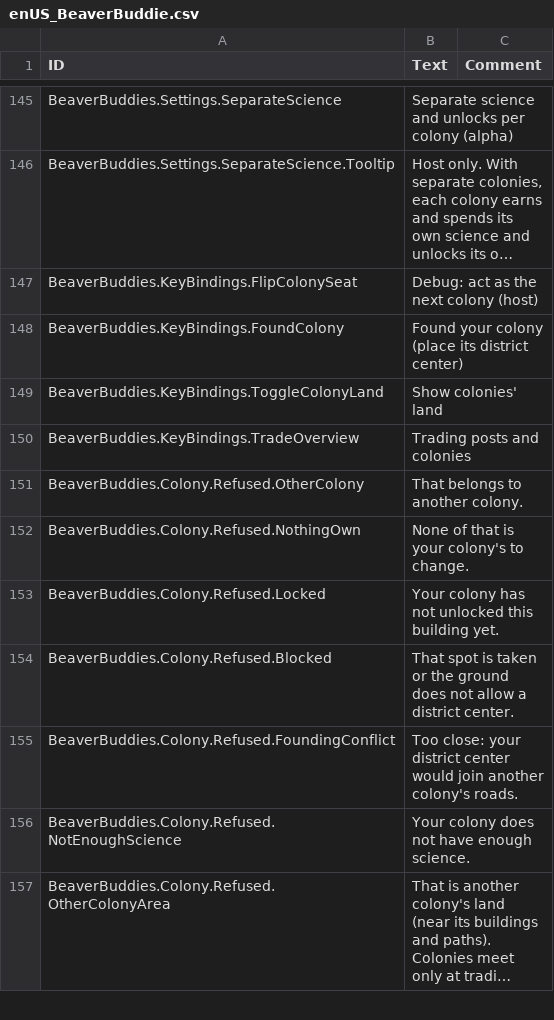
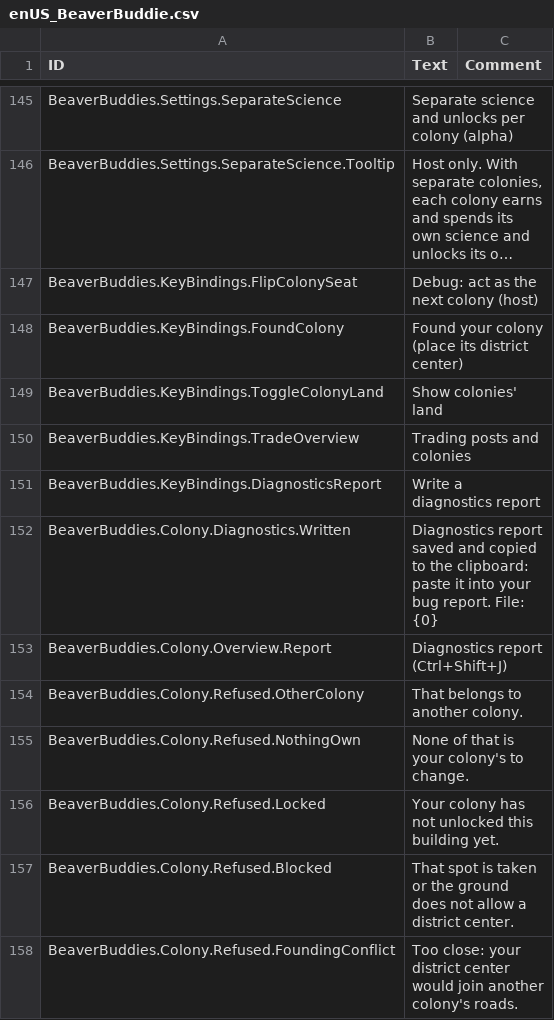
Before and after one commit to timbermods/BeaverBuddies-MultiColony, a CSV file: BeaverBuddies/Localizations/enUS_BeaverBuddie.csv, drawn as a sheet; only a part is shown, gaps mark what is left out; the shorter side is filled out with more unchanged rows; long unchanged cells end in …; the diff names each change by its address in the sheet, - before the commit and + after, or states it on an @@ line.

```diff
--- a/BeaverBuddies/Localizations/enUS_BeaverBuddie.csv
+++ b/BeaverBuddies/Localizations/enUS_BeaverBuddie.csv
+row 151: BeaverBuddies.KeyBindings.DiagnosticsReport | Write a diagnostics report
+row 152: BeaverBuddies.Colony.Diagnostics.Written | Diagnostics report saved and copied to the clipboard: paste it into your bug report. File: {0}
+row 153: BeaverBuddies.Colony.Overview.Report | Diagnostics report (Ctrl+Shift+J)
```
Also changed, not shown: 19 other files.
